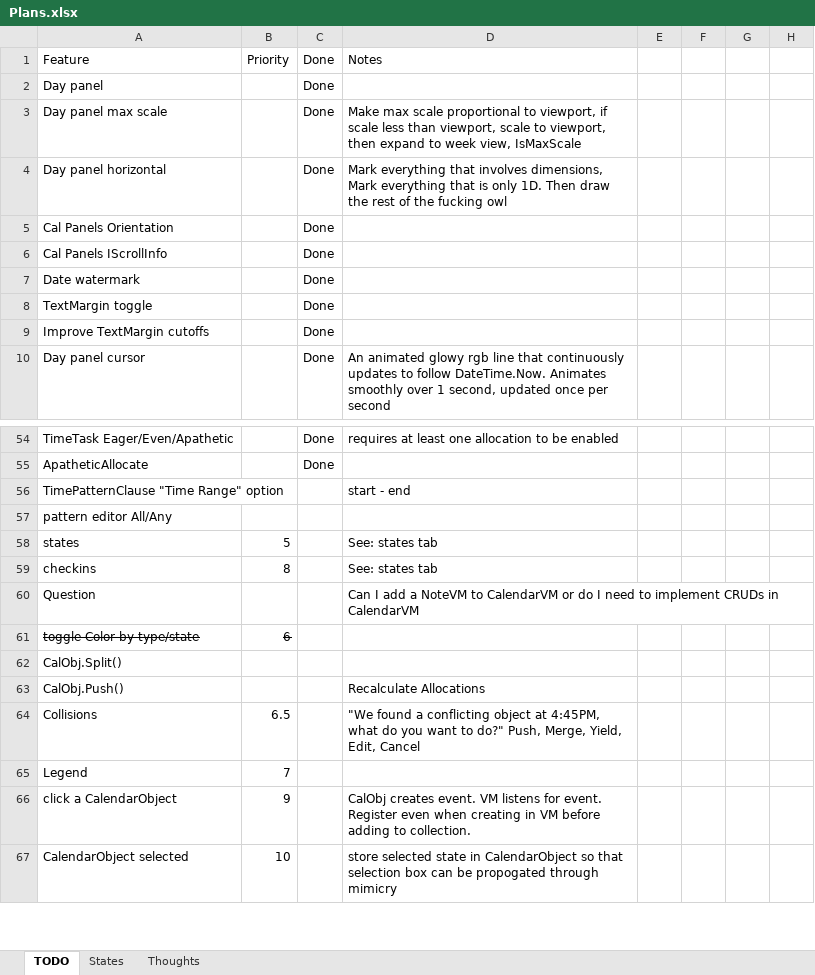
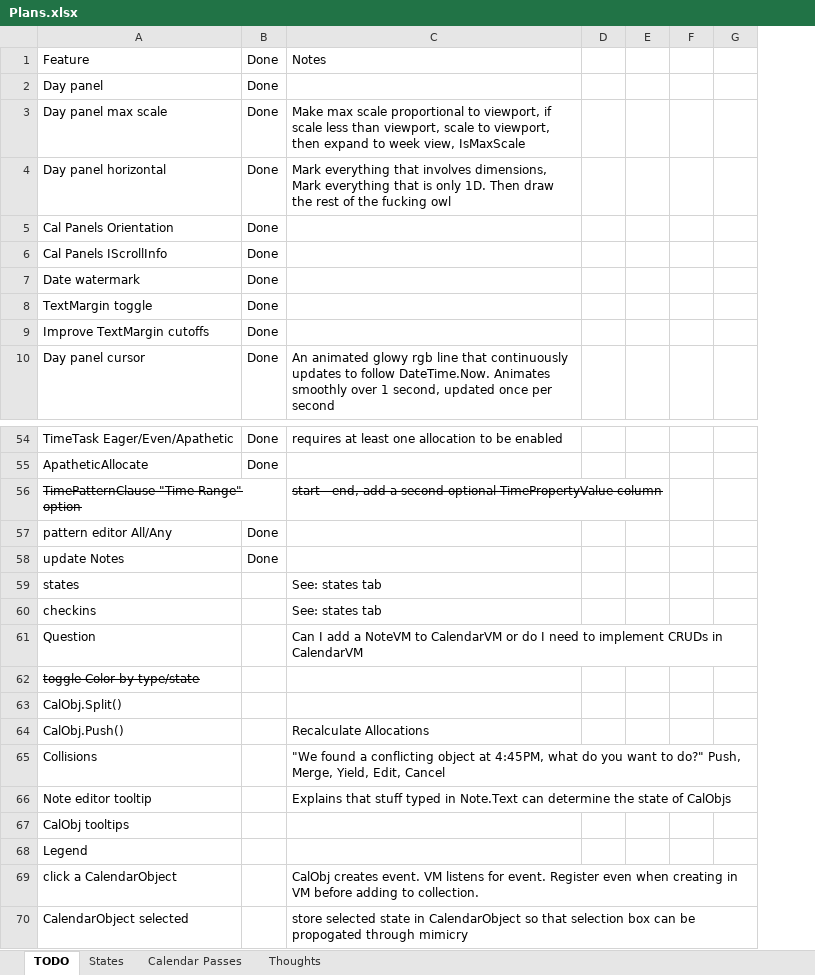
Before and after one commit to NuCode1497/TimekeeperWPF, an Excel workbook: Plans.xlsx, sheet TODO, drawn as a sheet; only a part is shown, gaps mark what is left out; values as stored, in another font and other column widths than the file's, no borders; conditional formats and table styles not drawn; removed rows and columns are numbered as before the commit, all else as after; the diff names each change by its address in the sheet, - before the commit and + after, or states it on an @@ line.

```diff
--- a/Plans.xlsx (sheet TODO)
+++ b/Plans.xlsx (sheet TODO)
+sheet tab: Calendar Passes
-column B, row 1: Priority; rows 58-67: 5 | 8 |  | 6 |  |  | 6.5 | 7 | 9 | 10
-A56 strikethrough: off
+A56 strikethrough: on
-C56: start - end
+C56: start - end, add a second optional TimePropertyValue column
-C56 strikethrough: off
+C56 strikethrough: on
-B57: (empty)
+B57: Done
+row 58: update Notes | Done
+row 66: Note editor tooltip |  | Explains that stuff typed in Note.Text can determine the state of CalObjs
+row 67: CalObj tooltips
```
Also changed, not shown: sheet States, 7 other files.
